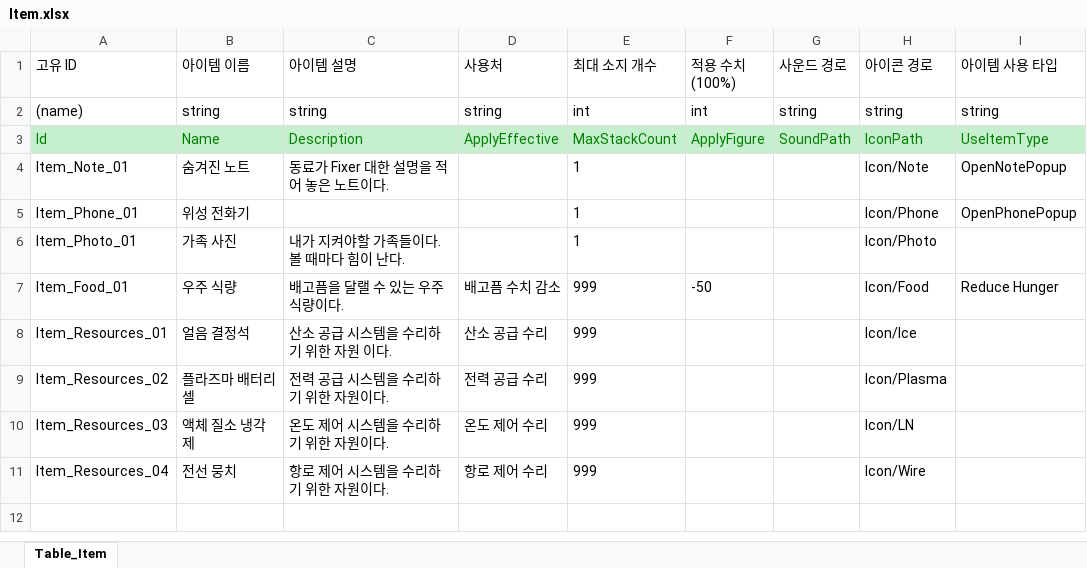
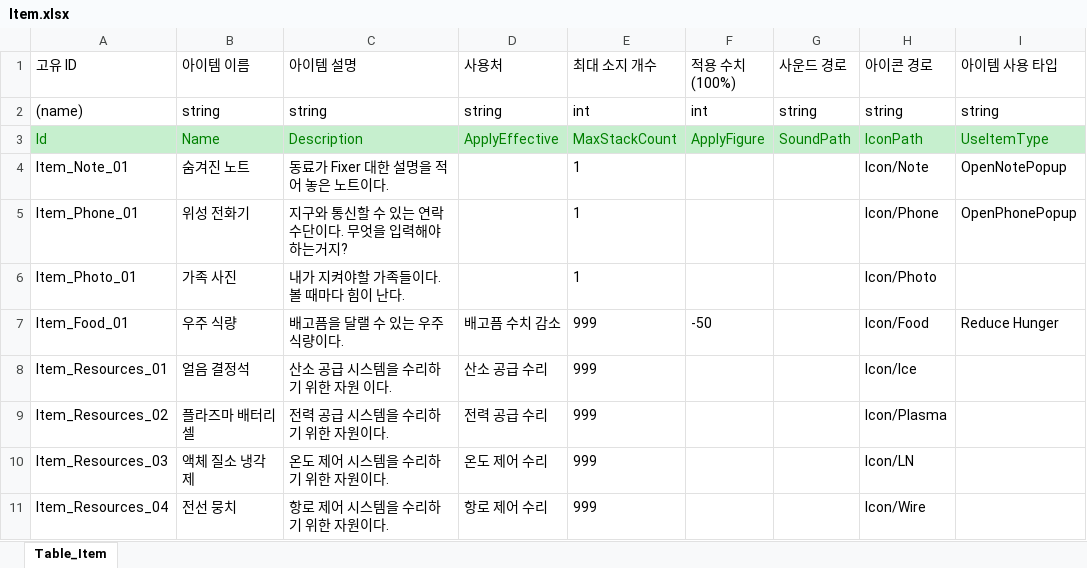
Before and after one commit to SonghaCH/SunnyHoGaming, an Excel workbook: JsonConverter/ExcelFiles/Item.xlsx, sheet Table_Item, drawn as a sheet; values as stored, in another font and other column widths than the file's, no borders; the diff names each change by its address in the sheet, - before the commit and + after, or states it on an @@ line.

```diff
--- a/JsonConverter/ExcelFiles/Item.xlsx (sheet Table_Item)
+++ b/JsonConverter/ExcelFiles/Item.xlsx (sheet Table_Item)
-C5 (아이템 설명): (empty)
+C5 (아이템 설명): 지구와 통신할 수 있는 연락 수단이다. 무엇을 입력해야하는거지?
```
Also changed, not shown: 41 other files.
